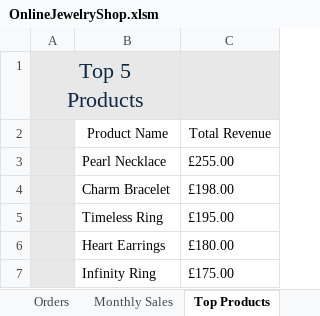
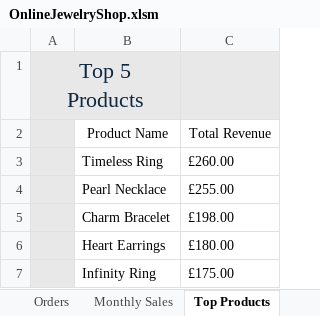
Before and after one commit to Yin-Min-Aung/OnlineJewelleryShopApp, an Excel workbook: OnlineJewelryShop.xlsm, sheet Top Products, drawn as a sheet; values as stored, in another font and other column widths than the file's, no borders; charts and pictures and conditional formats not drawn; removed rows and columns are numbered as before the commit, all else as after; the diff names each change by its address in the sheet, - before the commit and + after, or states it on an @@ line.

```diff
--- a/OnlineJewelryShop.xlsm (sheet Top Products)
+++ b/OnlineJewelryShop.xlsm (sheet Top Products)
+row 3:  | Timeless Ring | £260.00
-row 5:  | Timeless Ring | £195.00
```
Also changed, not shown: sheet Orders, sheet Monthly Sales, 1 other file.
